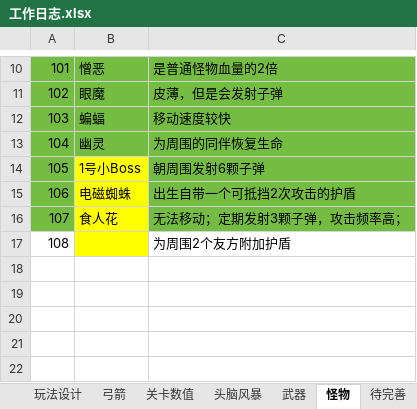
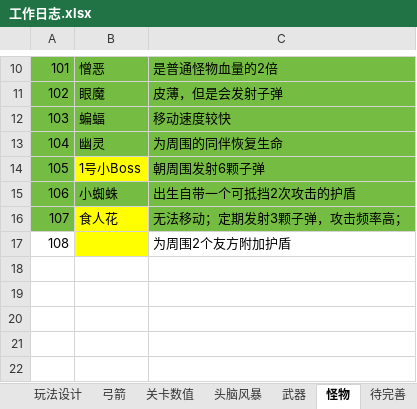
Before and after one commit to liujin-max/NeonWar, an Excel workbook: 表格/工作日志.xlsx, sheet 怪物, drawn as a sheet; only a part is shown, gaps mark what is left out; values as stored, in another font and other column widths than the file's, no borders; the diff names each change by its address in the sheet, - before the commit and + after, or states it on an @@ line.

```diff
--- a/表格/工作日志.xlsx (sheet 怪物)
+++ b/表格/工作日志.xlsx (sheet 怪物)
-B15: 电磁蜘蛛
+B15: 小蜘蛛
-B15 fill: #FFFF00
+B15 fill: #75BD42
```
Also changed, not shown: 33 other files.
